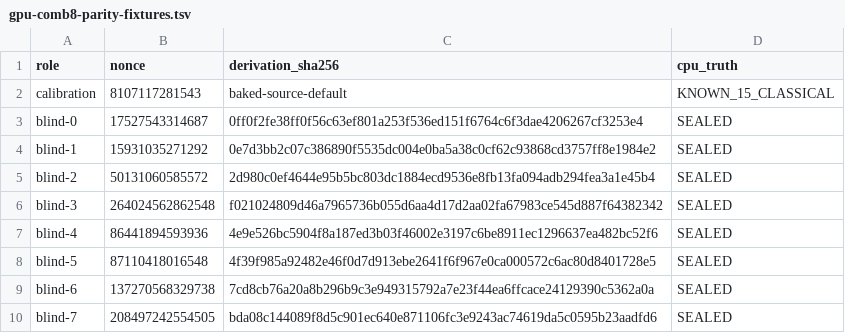
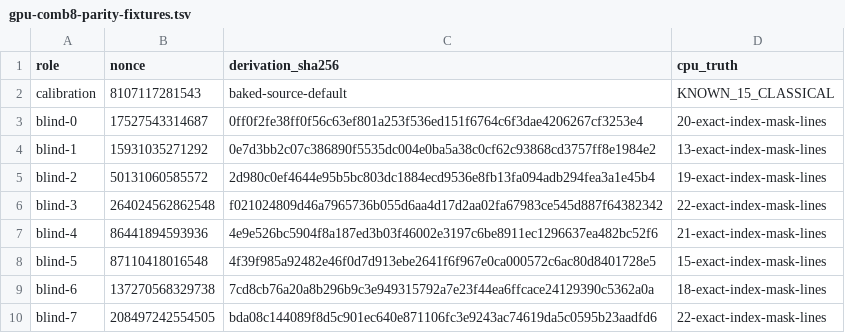
Before and after one commit to odinfree/ecdsafail-challenge, a TSV file: predictor/6752417-assessment/gpu-comb8-parity-fixtures.tsv, drawn as a sheet.

Commit message:
reveal fresh comb8 GPU CPU truth

```diff
--- a/predictor/6752417-assessment/gpu-comb8-parity-fixtures.tsv
+++ b/predictor/6752417-assessment/gpu-comb8-parity-fixtures.tsv
@@ -2,9 +2,9 @@ role	nonce	derivation_sha256	cpu_truth
 calibration	8107117281543	baked-source-default	KNOWN_15_CLASSICAL
-blind-0	17527543314687	0ff0f2fe38ff0f56c63ef801a253f536ed151f6764c6f3dae4206267cf3253e4	SEALED
-blind-1	15931035271292	0e7d3bb2c07c386890f5535dc004e0ba5a38c0cf62c93868cd3757ff8e1984e2	SEALED
-blind-2	50131060585572	2d980c0ef4644e95b5bc803dc1884ecd9536e8fb13fa094adb294fea3a1e45b4	SEALED
-blind-3	264024562862548	f021024809d46a7965736b055d6aa4d17d2aa02fa67983ce545d887f64382342	SEALED
-blind-4	86441894593936	4e9e526bc5904f8a187ed3b03f46002e3197c6be8911ec1296637ea482bc52f6	SEALED
-blind-5	87110418016548	4f39f985a92482e46f0d7d913ebe2641f6f967e0ca000572c6ac80d8401728e5	SEALED
-blind-6	137270568329738	7cd8cb76a20a8b296b9c3e949315792a7e23f44ea6ffcace24129390c5362a0a	SEALED
-blind-7	208497242554505	bda08c144089f8d5c901ec640e871106fc3e9243ac74619da5c0595b23aadfd6	SEALED
+blind-0	17527543314687	0ff0f2fe38ff0f56c63ef801a253f536ed151f6764c6f3dae4206267cf3253e4	20-exact-index-mask-lines
+blind-1	15931035271292	0e7d3bb2c07c386890f5535dc004e0ba5a38c0cf62c93868cd3757ff8e1984e2	13-exact-index-mask-lines
+blind-2	50131060585572	2d980c0ef4644e95b5bc803dc1884ecd9536e8fb13fa094adb294fea3a1e45b4	19-exact-index-mask-lines
+blind-3	264024562862548	f021024809d46a7965736b055d6aa4d17d2aa02fa67983ce545d887f64382342	22-exact-index-mask-lines
+blind-4	86441894593936	4e9e526bc5904f8a187ed3b03f46002e3197c6be8911ec1296637ea482bc52f6	21-exact-index-mask-lines
+blind-5	87110418016548	4f39f985a92482e46f0d7d913ebe2641f6f967e0ca000572c6ac80d8401728e5	15-exact-index-mask-lines
+blind-6	137270568329738	7cd8cb76a20a8b296b9c3e949315792a7e23f44ea6ffcace24129390c5362a0a	18-exact-index-mask-lines
+blind-7	208497242554505	bda08c144089f8d5c901ec640e871106fc3e9243ac74619da5c0595b23aadfd6	22-exact-index-mask-lines
```
Also changed, not shown: 3 other files.
